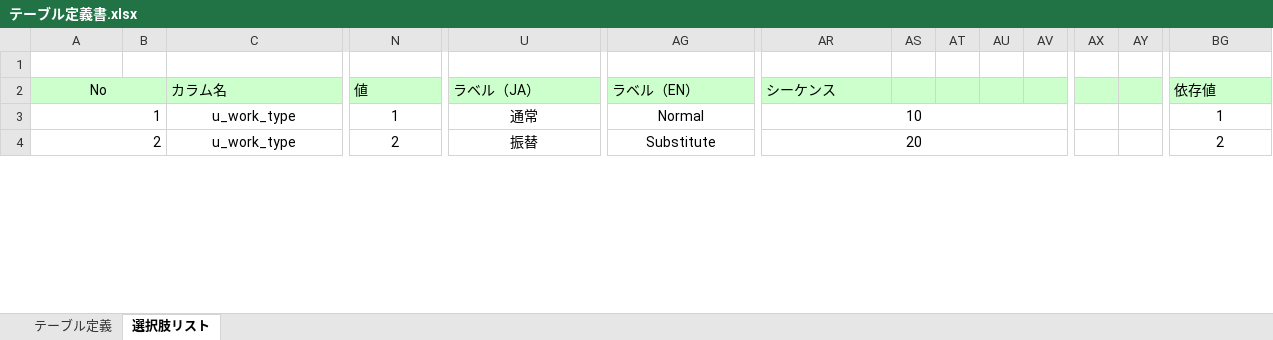
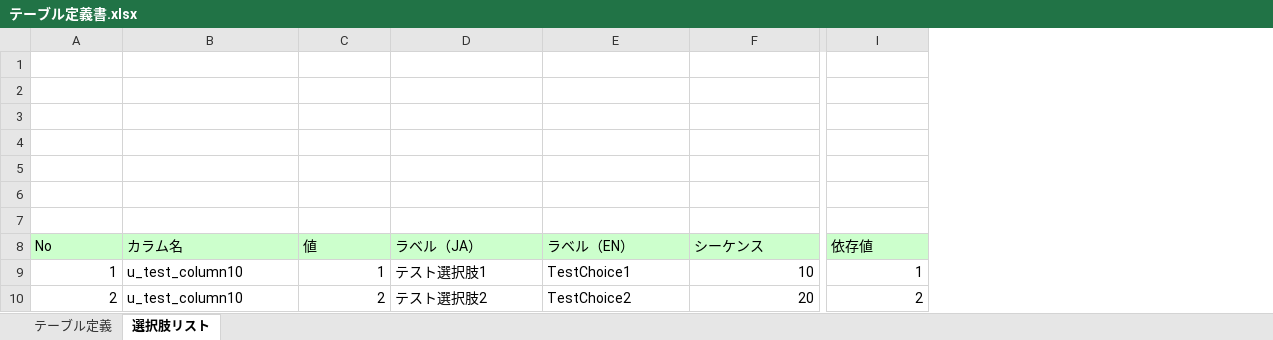
Before and after one commit to anning-pro/servicenow_tools, an Excel workbook: テーブル定義書.xlsx, sheet 選択肢リスト, drawn as a sheet; only a part is shown, gaps mark what is left out; values as stored, in another font and other column widths than the file's, no borders; removed rows and columns are numbered as before the commit, all else as after; rows hold the shown columns only; the diff covers the shown part only; the diff names each change by its address in the sheet, - before the commit and + after, or states it on an @@ line.

```diff
--- a/テーブル定義書.xlsx (sheet 選択肢リスト)
+++ b/テーブル定義書.xlsx (sheet 選択肢リスト)
-column B, empty
-column AS, empty
-column AT, empty
-column AU, empty
-column AV, empty
-column AX, empty
-column AY, empty
+row 1: (empty)
+row 2: (empty)
+row 3: (empty)
+row 4: (empty)
+row 5: (empty)
+row 6: (empty)
-A8 alignment: center
+A8 alignment: left
-A2:B2 merged
-A3:B3 merged
-B9:B10 (カラム名): u_work_type
+B9:B10 (カラム名): u_test_column10
-B9:B10 alignment: center
+B9:B10 alignment: left
-C3:M3 merged
-C9:C10 alignment: center
+C9:C10 alignment: right
-N3:T3 merged
-D9 (ラベル（JA）): 通常
+D9 (ラベル（JA）): テスト選択肢1
-D9:D10 alignment: center
+D9:D10 alignment: left
-U3:AF3 merged
-E9 (ラベル（EN）): Normal
+E9 (ラベル（EN）): TestChoice1
-E9:E10 alignment: center
+E9:E10 alignment: left
-AG3:AQ3 merged
-F9:F10 alignment: center
+F9:F10 alignment: right
-AR3:AV3 merged
-I9:I10 alignment: center
+I9:I10 alignment: right
-BG3:BK3 merged
-A4:B4 merged
-C4:M4 merged
-N4:T4 merged
-D10 (ラベル（JA）): 振替
+D10 (ラベル（JA）): テスト選択肢2
-U4:AF4 merged
-E10 (ラベル（EN）): Substitute
+E10 (ラベル（EN）): TestChoice2
-AG4:AQ4 merged
-AR4:AV4 merged
-BG4:BK4 merged
```
Also changed, not shown: 16 removed rows, 47 removed columns, 6 edited cells, cell formats and merged cells elsewhere in this sheet, sheet テーブル定義, formulas that keep their value, TableDefinition.xlsx.
